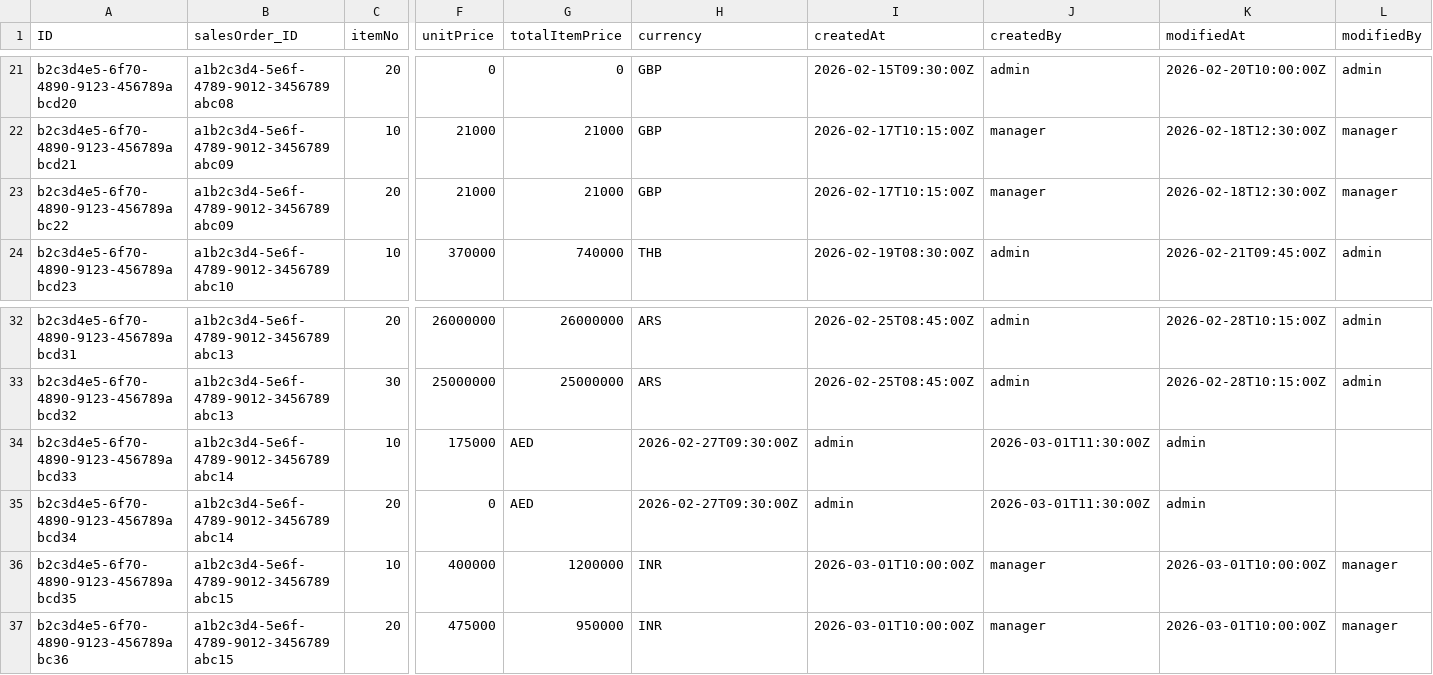
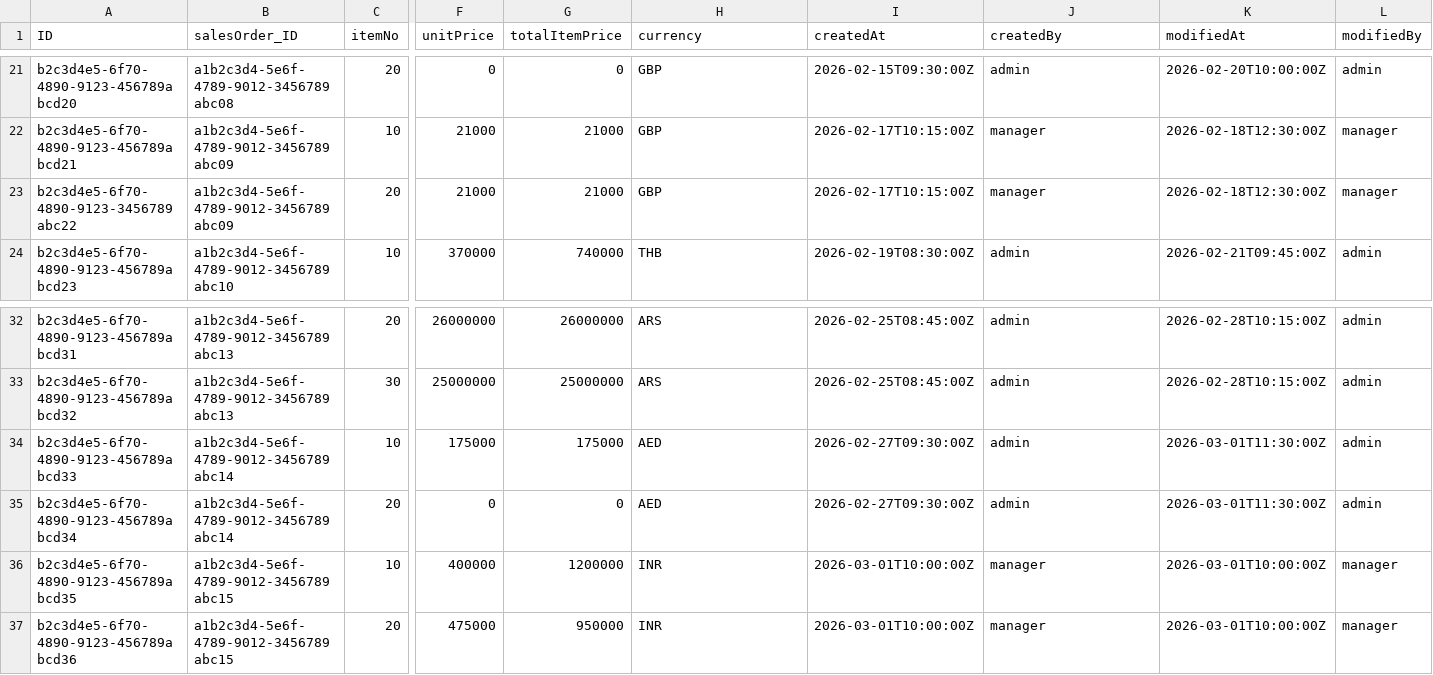
Before and after one commit to Vishnu2001-Coder/CKD_QPR_Main, a CSV file: ckd-qpr-service/db/data/ckd_qpr.db1-SalesOrderItems.csv, drawn as a sheet; only a part is shown, gaps mark what is left out; the diff names each change by its address in the sheet, - before the commit and + after, or states it on an @@ line.

```diff
--- a/ckd-qpr-service/db/data/ckd_qpr.db1-SalesOrderItems.csv
+++ b/ckd-qpr-service/db/data/ckd_qpr.db1-SalesOrderItems.csv
-A23 (ID): b2c3d4e5-6f70-4890-9123-456789abc22
+A23 (ID): b2c3d4e5-6f70-4890-9123-3456789abc22
-G34 (totalItemPrice): AED
+G34 (totalItemPrice): 175000
-H34:H35 (currency): 2026-02-27T09:30:00Z
+H34:H35 (currency): AED
-I34:I35 (createdAt): admin
+I34:I35 (createdAt): 2026-02-27T09:30:00Z
-J34:J35 (createdBy): 2026-03-01T11:30:00Z
+J34:J35 (createdBy): admin
-K34:K35 (modifiedAt): admin
+K34:K35 (modifiedAt): 2026-03-01T11:30:00Z
-L34:L35 (modifiedBy): (empty)
+L34:L35 (modifiedBy): admin
-G35 (totalItemPrice): AED
+G35 (totalItemPrice): 0
-A37 (ID): b2c3d4e5-6f70-4890-9123-456789abc36
+A37 (ID): b2c3d4e5-6f70-4890-9123-456789abcd36
```
Also changed, not shown: ckd-qpr-service/db/data/ckd_qpr.db-HUContainers.csv, ckd-qpr-service/db/data/ckd_qpr.db-Parts.csv.
